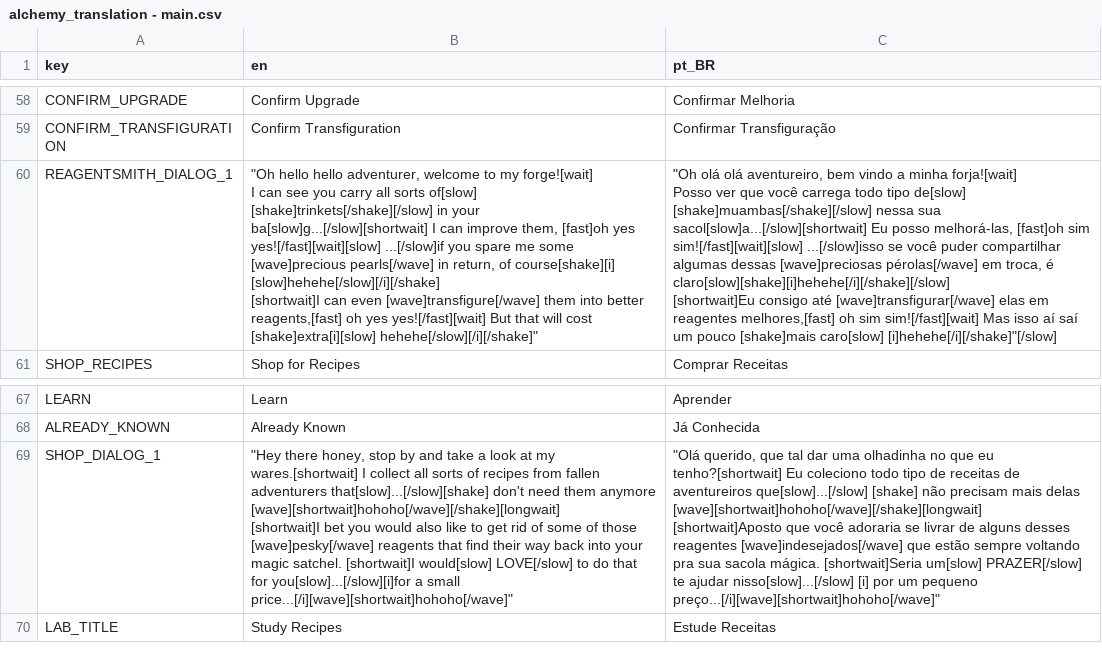
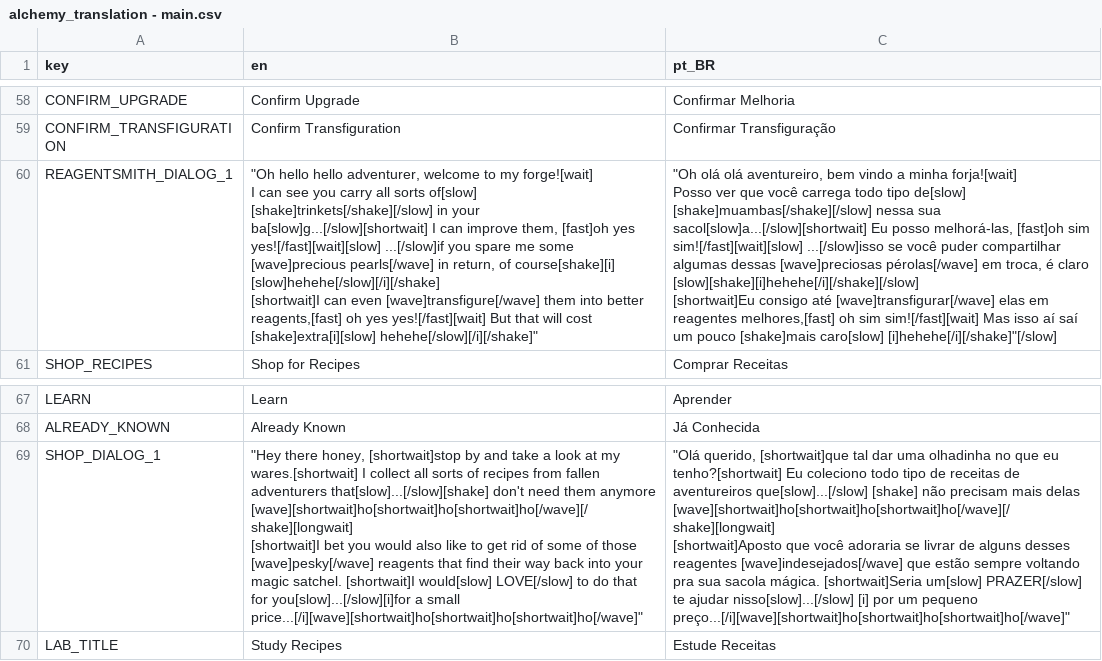
Before and after one commit to Space-Paca/alchemy-game, a CSV file: project/assets/translation/alchemy_translation - main.csv, drawn as a sheet; only a part is shown, gaps mark what is left out.

```diff
--- a/project/assets/translation/alchemy_translation - main.csv
+++ b/project/assets/translation/alchemy_translation - main.csv
@@ -59,9 +59,9 @@ CONFIRM_UPGRADE,Confirm Upgrade,Confirmar Melhoria
 CONFIRM_TRANSFIGURATION,Confirm Transfiguration,Confirmar Transfiguração
-REAGENTSMITH_DIALOG_1,"""Oh hello hello adventurer, welcome to my forge![wait]
-I can see you carry all sorts of[slow] [shake]trinkets[/shake][/slow] in your ba[slow]g...[/slow][shortwait] I can improve them, [fast]oh yes yes![/fast][wait][slow] ...[/slow]if you spare me some [wave]precious pearls[/wave] in return, of course[shake][i] [slow]hehehe[/slow][/i][/shake]
-
-[shortwait]I can even [wave]transfigure[/wave] them into better reagents,[fast] oh yes yes![/fast][wait] But that will cost [shake]extra[i][slow] hehehe[/slow][/i][/shake]""","""Oh olá olá aventureiro, bem vindo a minha forja![wait]
-Posso ver que você carrega todo tipo de[slow] [shake]muambas[/shake][/slow] nessa sua sacol[slow]a...[/slow][shortwait] Eu posso melhorá-las, [fast]oh sim sim![/fast][wait][slow] ...[/slow]isso se você puder compartilhar algumas dessas [wave]preciosas pérolas[/wave] em troca, é claro[slow][shake][i]hehehe[/i][/shake][/slow]
-
-[shortwait]Eu consigo até [wave]transfigurar[/wave] elas em reagentes melhores,[fast] oh sim sim![/fast][wait] Mas isso aí saí um pouco [shake]mais caro[slow] [i]hehehe[/i][/shake]""[/slow]"
+REAGENTSMITH_DIALOG_1,"""Oh hello hello adventurer, welcome to my forge![wait]
+I can see you carry all sorts of[slow] [shake]trinkets[/shake][/slow] in your ba[slow]g...[/slow][shortwait] I can improve them, [fast]oh yes yes![/fast][wait][slow] ...[/slow]if you spare me some [wave]precious pearls[/wave] in return, of course[shake][i] [slow]hehehe[/slow][/i][/shake]
+
+[shortwait]I can even [wave]transfigure[/wave] them into better reagents,[fast] oh yes yes![/fast][wait] But that will cost [shake]extra[i][slow] hehehe[/slow][/i][/shake]""","""Oh olá olá aventureiro, bem vindo a minha forja![wait]
+Posso ver que você carrega todo tipo de[slow] [shake]muambas[/shake][/slow] nessa sua sacol[slow]a...[/slow][shortwait] Eu posso melhorá-las, [fast]oh sim sim![/fast][wait][slow] ...[/slow]isso se você puder compartilhar algumas dessas [wave]preciosas pérolas[/wave] em troca, é claro [slow][shake][i]hehehe[/i][/shake][/slow]
+
+[shortwait]Eu consigo até [wave]transfigurar[/wave] elas em reagentes melhores,[fast] oh sim sim![/fast][wait] Mas isso aí saí um pouco [shake]mais caro[slow] [i]hehehe[/i][/shake]""[/slow]"
 SHOP_RECIPES,Shop for Recipes,Comprar Receitas
@@ -74,7 +74,7 @@ LEARN,Learn,Aprender
 ALREADY_KNOWN,Already Known,Já Conhecida
-SHOP_DIALOG_1,"""Hey there honey, stop by and take a look at my wares.[shortwait] I collect all sorts of recipes from fallen adventurers that[slow]...[/slow][shake] don't need them anymore [wave][shortwait]hohoho[/wave][/shake][longwait]
-
-[shortwait]I bet you would also like to get rid of some of those [wave]pesky[/wave] reagents that find their way back into your magic satchel. [shortwait]I would[slow] LOVE[/slow] to do that for you[slow]...[/slow][i]for a small price...[/i][wave][shortwait]hohoho[/wave]"" ","""Olá querido, que tal dar uma olhadinha no que eu tenho?[shortwait] Eu coleciono todo tipo de receitas de aventureiros que[slow]...[/slow] [shake] não precisam mais delas [wave][shortwait]hohoho[/wave][/shake][longwait]
-
-[shortwait]Aposto que você adoraria se livrar de alguns desses reagentes [wave]indesejados[/wave] que estão sempre voltando pra sua sacola mágica. [shortwait]Seria um[slow] PRAZER[/slow] te ajudar nisso[slow]...[/slow] [i] por um pequeno preço...[/i][wave][shortwait]hohoho[/wave]"" "
+SHOP_DIALOG_1,"""Hey there honey, [shortwait]stop by and take a look at my wares.[shortwait] I collect all sorts of recipes from fallen adventurers that[slow]...[/slow][shake] don't need them anymore [wave][shortwait]ho[shortwait]ho[shortwait]ho[/wave][/shake][longwait]
+
+[shortwait]I bet you would also like to get rid of some of those [wave]pesky[/wave] reagents that find their way back into your magic satchel. [shortwait]I would[slow] LOVE[/slow] to do that for you[slow]...[/slow][i]for a small price...[/i][wave][shortwait]ho[shortwait]ho[shortwait]ho[/wave]"" ","""Olá querido, [shortwait]que tal dar uma olhadinha no que eu tenho?[shortwait] Eu coleciono todo tipo de receitas de aventureiros que[slow]...[/slow] [shake] não precisam mais delas [wave][shortwait]ho[shortwait]ho[shortwait]ho[/wave][/shake][longwait]
+
+[shortwait]Aposto que você adoraria se livrar de alguns desses reagentes [wave]indesejados[/wave] que estão sempre voltando pra sua sacola mágica. [shortwait]Seria um[slow] PRAZER[/slow] te ajudar nisso[slow]...[/slow] [i] por um pequeno preço...[/i][wave][shortwait]ho[shortwait]ho[shortwait]ho[/wave]"" "
 LAB_TITLE,Study Recipes,Estude Receitas
```
Also changed, not shown: 3 other files.
